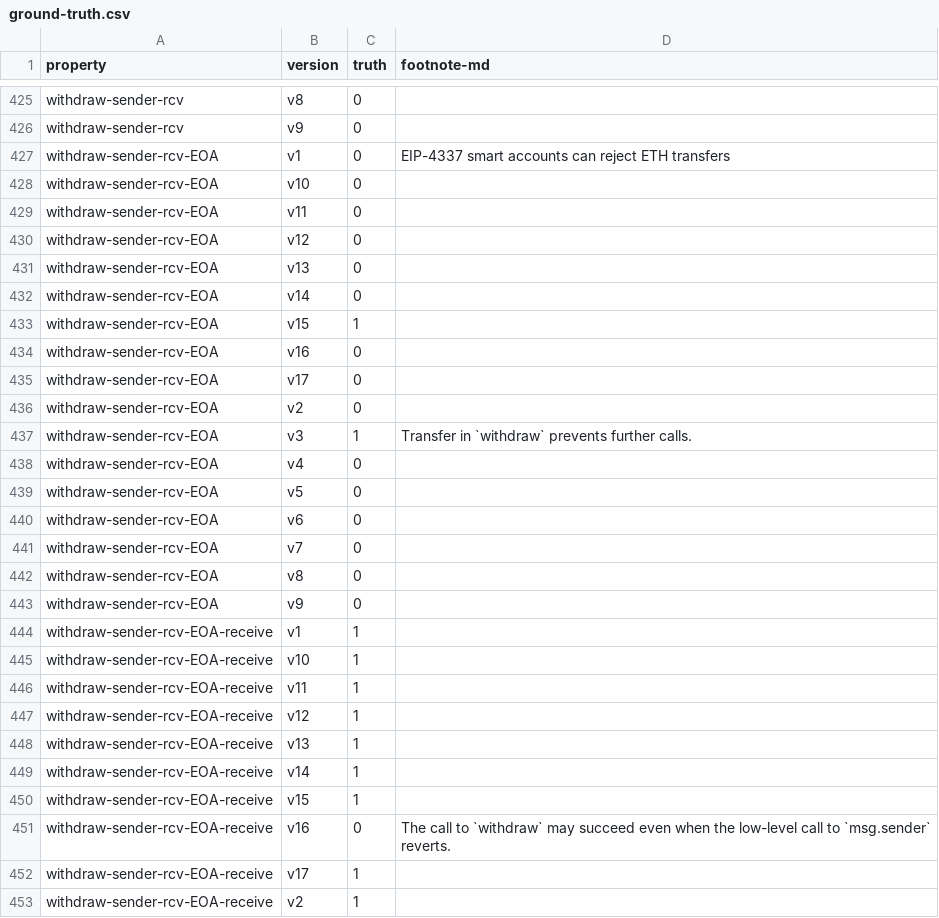
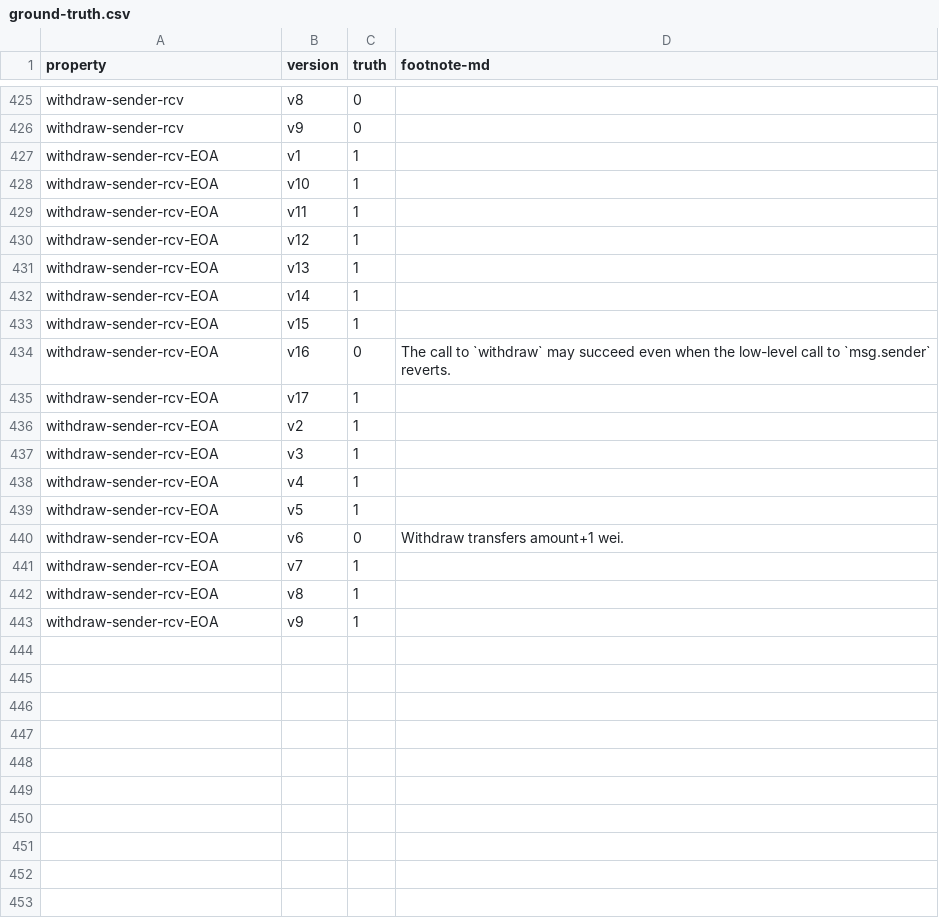
Before and after one commit to fiaravia/contracts-verification-benchmark, a CSV file: contracts/bank/ground-truth.csv, drawn as a sheet; only a part is shown, gaps mark what is left out; the diff covers the shown part only.

Commit message:
bank: added technical assumption withdraw-sender-rcv-*

```diff
--- a/contracts/bank/ground-truth.csv
+++ b/contracts/bank/ground-truth.csv
@@ -426,28 +426,18 @@ withdraw-sender-rcv,v8,0,
 withdraw-sender-rcv,v9,0,
-withdraw-sender-rcv-EOA,v1,0,"EIP-4337 smart accounts can reject ETH transfers"
-withdraw-sender-rcv-EOA,v10,0,
-withdraw-sender-rcv-EOA,v11,0,
-withdraw-sender-rcv-EOA,v12,0,
-withdraw-sender-rcv-EOA,v13,0,
-withdraw-sender-rcv-EOA,v14,0,
+withdraw-sender-rcv-EOA,v1,1,
+withdraw-sender-rcv-EOA,v10,1,
+withdraw-sender-rcv-EOA,v11,1,
+withdraw-sender-rcv-EOA,v12,1,
+withdraw-sender-rcv-EOA,v13,1,
+withdraw-sender-rcv-EOA,v14,1,
 withdraw-sender-rcv-EOA,v15,1,
-withdraw-sender-rcv-EOA,v16,0,
-withdraw-sender-rcv-EOA,v17,0,
-withdraw-sender-rcv-EOA,v2,0,
-withdraw-sender-rcv-EOA,v3,1,"Transfer in `withdraw` prevents further calls."
-withdraw-sender-rcv-EOA,v4,0,
-withdraw-sender-rcv-EOA,v5,0,
-withdraw-sender-rcv-EOA,v6,0,
-withdraw-sender-rcv-EOA,v7,0,
-withdraw-sender-rcv-EOA,v8,0,
-withdraw-sender-rcv-EOA,v9,0,
-withdraw-sender-rcv-EOA-receive,v1,1,
-withdraw-sender-rcv-EOA-receive,v10,1,
-withdraw-sender-rcv-EOA-receive,v11,1,
-withdraw-sender-rcv-EOA-receive,v12,1,
-withdraw-sender-rcv-EOA-receive,v13,1,
-withdraw-sender-rcv-EOA-receive,v14,1,
-withdraw-sender-rcv-EOA-receive,v15,1,
-withdraw-sender-rcv-EOA-receive,v16,0,"The call to `withdraw` may succeed even when the low-level call to `msg.sender` reverts."
-withdraw-sender-rcv-EOA-receive,v17,1,
-withdraw-sender-rcv-EOA-receive,v2,1,
+withdraw-sender-rcv-EOA,v16,0,"The call to `withdraw` may succeed even when the low-level call to `msg.sender` reverts."
+withdraw-sender-rcv-EOA,v17,1,
+withdraw-sender-rcv-EOA,v2,1,
+withdraw-sender-rcv-EOA,v3,1,
+withdraw-sender-rcv-EOA,v4,1,
+withdraw-sender-rcv-EOA,v5,1,
+withdraw-sender-rcv-EOA,v6,0,"Withdraw transfers amount+1 wei."
+withdraw-sender-rcv-EOA,v7,1,
+withdraw-sender-rcv-EOA,v8,1,
+withdraw-sender-rcv-EOA,v9,1
```
Also changed, not shown: 7 removed rows and 1 edited cell elsewhere in this file, contracts/bank/certora.csv, contracts/price-bet/certora.csv, 4 other files.
